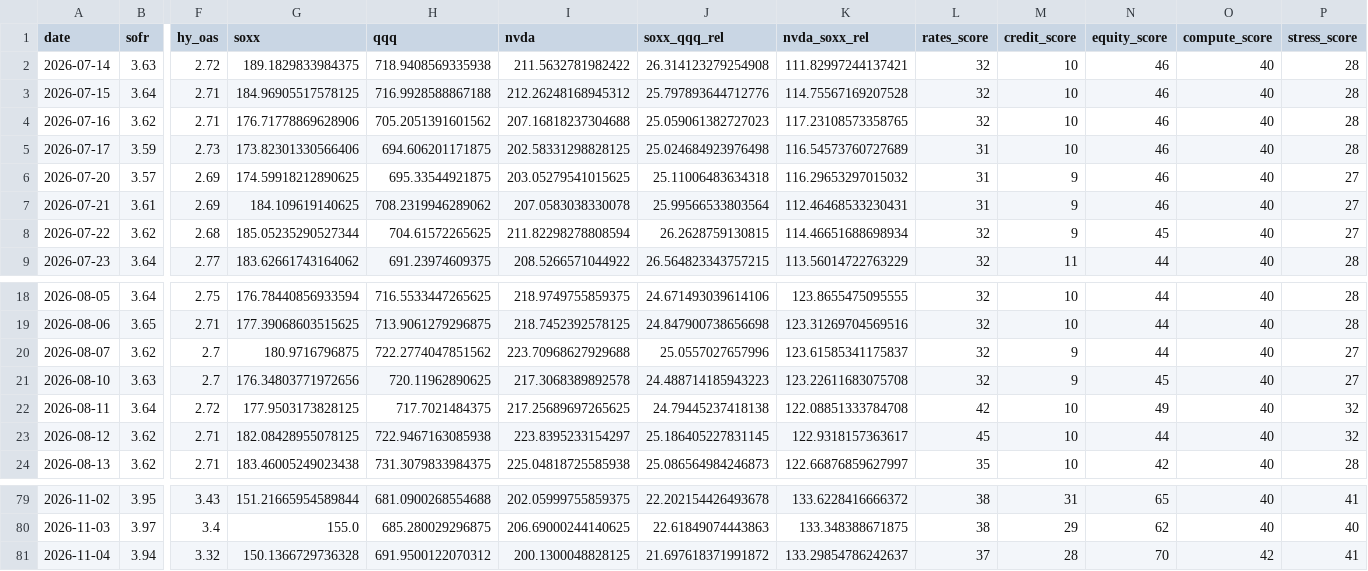
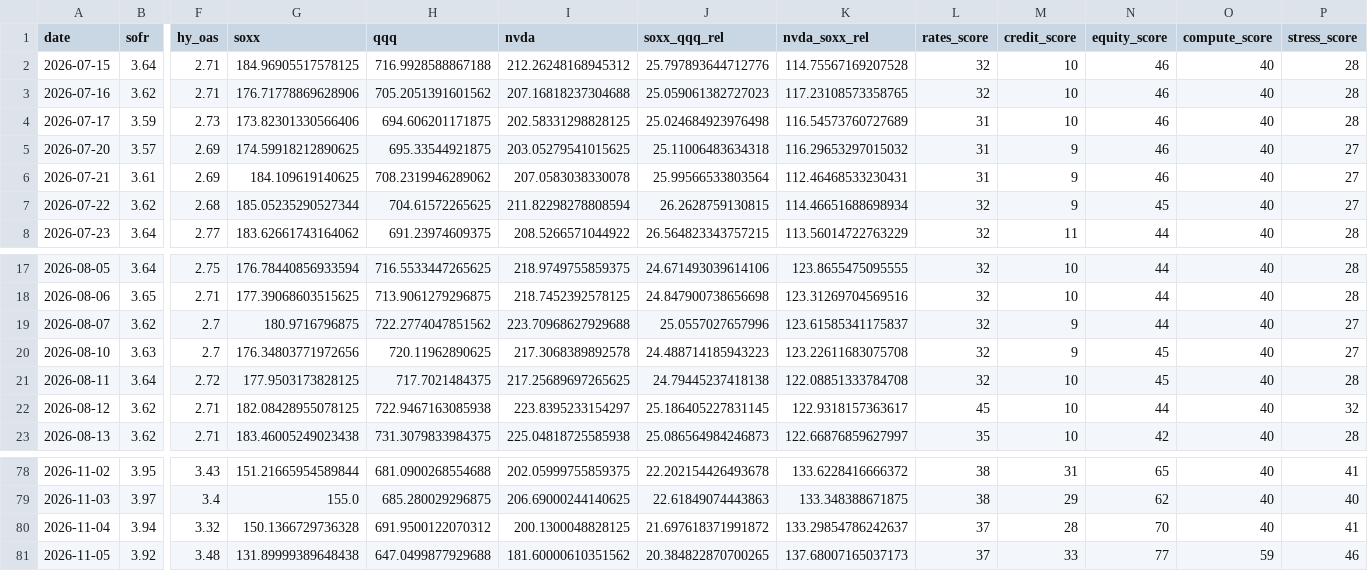
Before and after one commit to davetwchiu/ai-infrastructure-stress-cockpit, a CSV file: data/history.csv, drawn as a sheet; only a part is shown, gaps mark what is left out; removed rows and columns are numbered as before the commit, all else as after; rows hold the shown columns only; the diff names each change by its address in the sheet, - before the commit and + after, or states it on an @@ line.

```diff
--- a/data/history.csv
+++ b/data/history.csv
-row 2: 2026-07-14 | 3.63 | 2.72 | 189.1829833984375 | 718.9408569335938 | 211.5632781982422 | 26.314123279254908 | 111.82997244137421 | 32 | 10 | 46 | 40 | 28
-L21 (rates_score): 42
+L21 (rates_score): 32
-N21 (equity_score): 49
+N21 (equity_score): 45
-P21 (stress_score): 32
+P21 (stress_score): 28
-O80 (compute_score): 42
+O80 (compute_score): 40
+row 81: 2026-11-05 | 3.92 | 3.48 | 131.89999389648438 | 647.0499877929688 | 181.60000610351562 | 20.384822870700265 | 137.68007165037173 | 37 | 33 | 77 | 59 | 46
```
Also changed, not shown: 3 other files.
